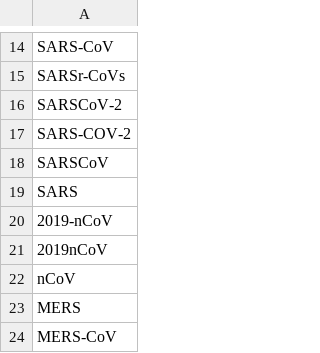
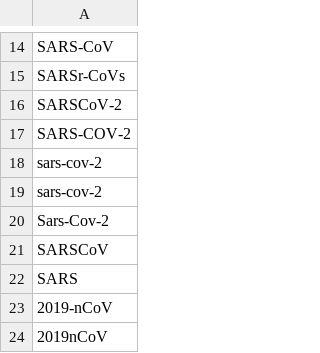
Before and after one commit to UW-xDD/dictionary_example, a CSV file: dictionary.csv, drawn as a sheet; only a part is shown, gaps mark what is left out; the shorter side is filled out with more unchanged rows.

Commit message:
Update dictionary.csv

```diff
--- a/dictionary.csv
+++ b/dictionary.csv
@@ -17,2 +17,5 @@ SARSCoV-2
 SARS-COV-2
+sars-cov-2
+sars‐cov‐2
+Sars-Cov-2
 SARSCoV
```
